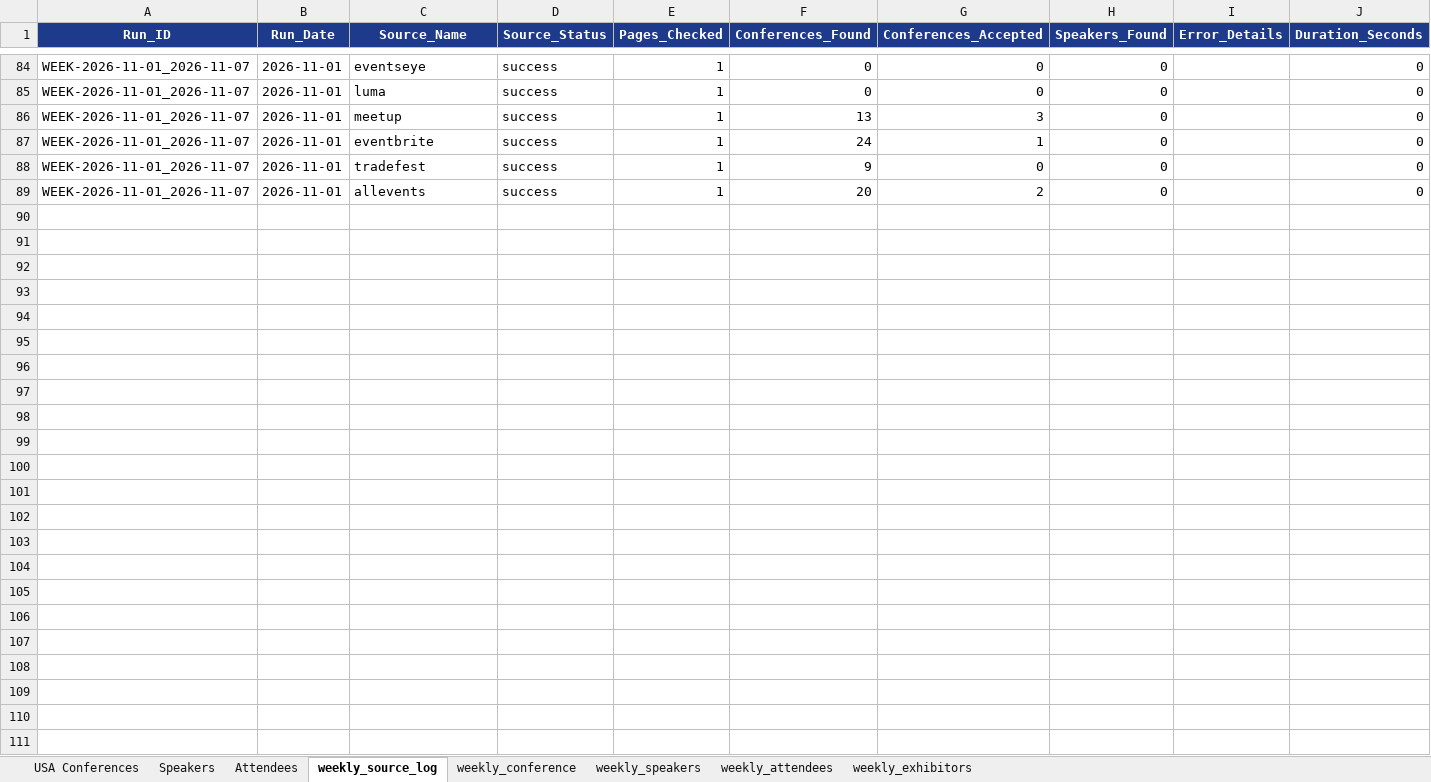
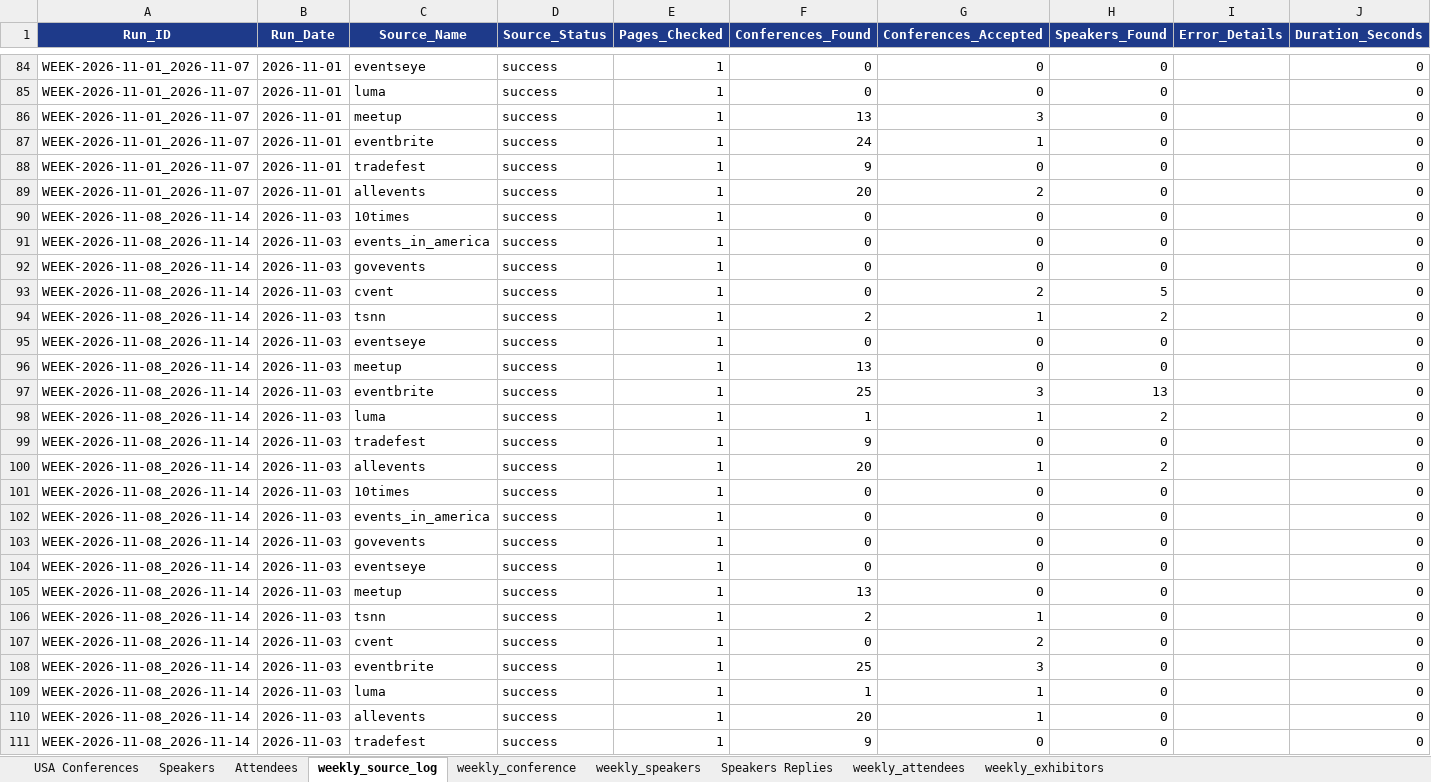
Before and after one commit to Jeeva-6305/conference-agent-adople, an Excel workbook: data/excel/usa_conferences_published.xlsx, sheet weekly_source_log, drawn as a sheet; only a part is shown, gaps mark what is left out; values as stored, in another font and other column widths than the file's, no borders; the diff names each change by its address in the sheet, - before the commit and + after, or states it on an @@ line.

```diff
--- a/data/excel/usa_conferences_published.xlsx (sheet weekly_source_log)
+++ b/data/excel/usa_conferences_published.xlsx (sheet weekly_source_log)
+sheet tab: Speakers Replies
+row 90: WEEK-2026-11-08_2026-11-14 | 2026-11-03 | 10times | success | 1 | 0 | 0 | 0 |  | 0
+row 91: WEEK-2026-11-08_2026-11-14 | 2026-11-03 | events_in_america | success | 1 | 0 | 0 | 0 |  | 0
+row 92: WEEK-2026-11-08_2026-11-14 | 2026-11-03 | govevents | success | 1 | 0 | 0 | 0 |  | 0
+row 93: WEEK-2026-11-08_2026-11-14 | 2026-11-03 | cvent | success | 1 | 0 | 2 | 5 |  | 0
+row 94: WEEK-2026-11-08_2026-11-14 | 2026-11-03 | tsnn | success | 1 | 2 | 1 | 2 |  | 0
+row 95: WEEK-2026-11-08_2026-11-14 | 2026-11-03 | eventseye | success | 1 | 0 | 0 | 0 |  | 0
+row 96: WEEK-2026-11-08_2026-11-14 | 2026-11-03 | meetup | success | 1 | 13 | 0 | 0 |  | 0
+row 97: WEEK-2026-11-08_2026-11-14 | 2026-11-03 | eventbrite | success | 1 | 25 | 3 | 13 |  | 0
+row 98: WEEK-2026-11-08_2026-11-14 | 2026-11-03 | luma | success | 1 | 1 | 1 | 2 |  | 0
+row 99: WEEK-2026-11-08_2026-11-14 | 2026-11-03 | tradefest | success | 1 | 9 | 0 | 0 |  | 0
+row 100: WEEK-2026-11-08_2026-11-14 | 2026-11-03 | allevents | success | 1 | 20 | 1 | 2 |  | 0
+row 101: WEEK-2026-11-08_2026-11-14 | 2026-11-03 | 10times | success | 1 | 0 | 0 | 0 |  | 0
+row 102: WEEK-2026-11-08_2026-11-14 | 2026-11-03 | events_in_america | success | 1 | 0 | 0 | 0 |  | 0
+row 103: WEEK-2026-11-08_2026-11-14 | 2026-11-03 | govevents | success | 1 | 0 | 0 | 0 |  | 0
+row 104: WEEK-2026-11-08_2026-11-14 | 2026-11-03 | eventseye | success | 1 | 0 | 0 | 0 |  | 0
+row 105: WEEK-2026-11-08_2026-11-14 | 2026-11-03 | meetup | success | 1 | 13 | 0 | 0 |  | 0
+row 106: WEEK-2026-11-08_2026-11-14 | 2026-11-03 | tsnn | success | 1 | 2 | 1 | 0 |  | 0
+row 107: WEEK-2026-11-08_2026-11-14 | 2026-11-03 | cvent | success | 1 | 0 | 2 | 0 |  | 0
+row 108: WEEK-2026-11-08_2026-11-14 | 2026-11-03 | eventbrite | success | 1 | 25 | 3 | 0 |  | 0
+row 109: WEEK-2026-11-08_2026-11-14 | 2026-11-03 | luma | success | 1 | 1 | 1 | 0 |  | 0
+row 110: WEEK-2026-11-08_2026-11-14 | 2026-11-03 | allevents | success | 1 | 20 | 1 | 0 |  | 0
+row 111: WEEK-2026-11-08_2026-11-14 | 2026-11-03 | tradefest | success | 1 | 9 | 0 | 0 |  | 0
```
Also changed, not shown: sheet weekly_speakers, sheet weekly_exhibitors, sheet weekly_conference, sheet weekly_attendees, 15 other files.
